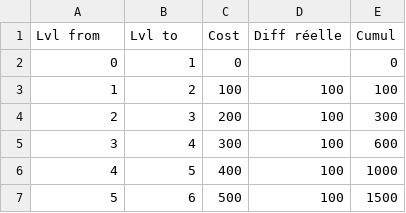
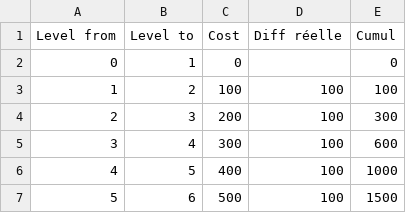
Before and after one commit to Me-creator-cpu/palmon_calculators, a CSV file: data/ps_pal_costs.csv, drawn as a sheet; only a part is shown.

Commit message:
Update ps_pal_costs.csv

```diff
--- a/data/ps_pal_costs.csv
+++ b/data/ps_pal_costs.csv
@@ -1,2 +1,2 @@
-Lvl from,Lvl to,Cost,Diff réelle,Cumul
+Level from,Level to,Cost,Diff réelle,Cumul
 0,1,0,,0
```
